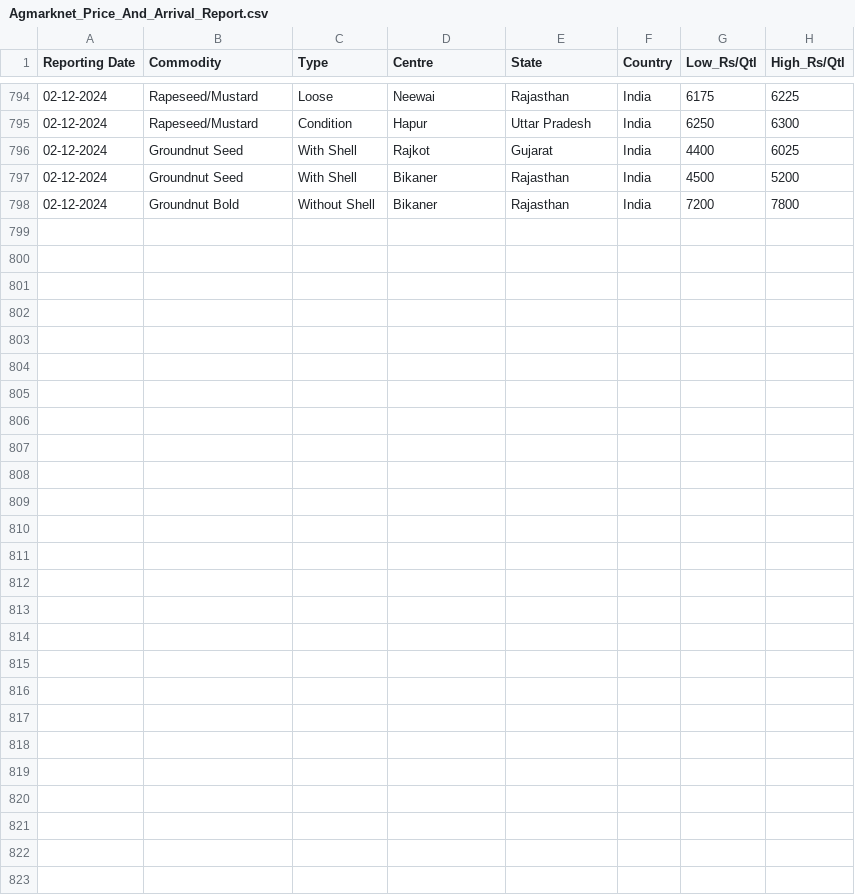
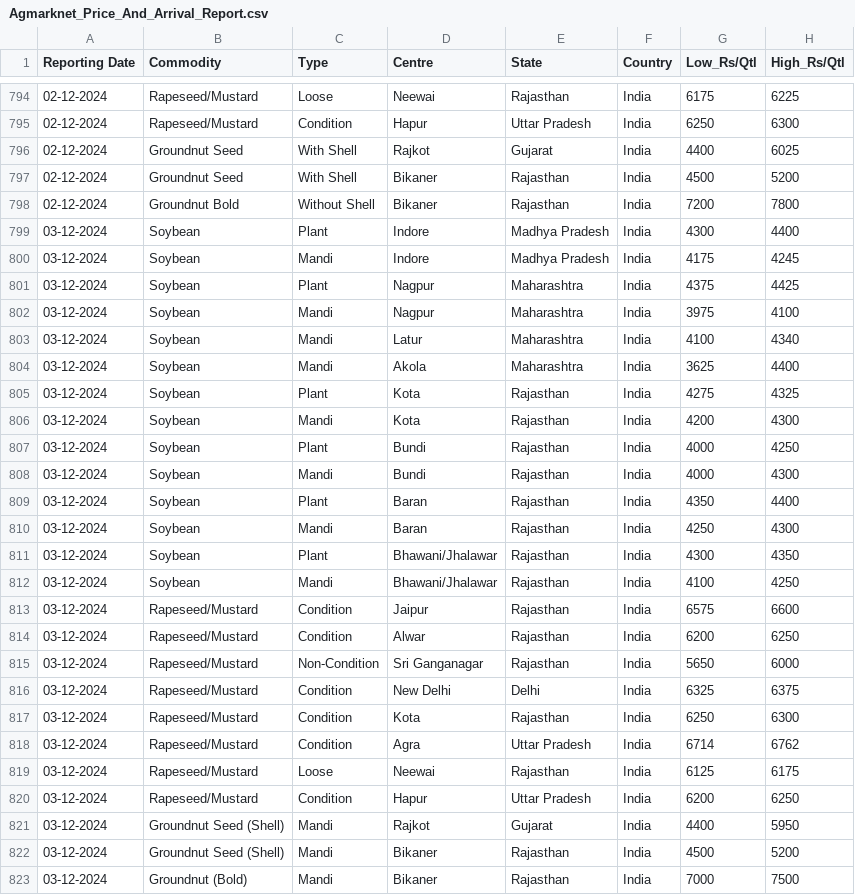
Before and after one commit to arunvithyasegar/Agriwatch-Soya-report, a CSV file: Agmarknet_Price_And_Arrival_Report.csv, drawn as a sheet; only a part is shown, gaps mark what is left out; the diff names each change by its address in the sheet, - before the commit and + after, or states it on an @@ line.

Commit message:
Update Agmarknet_Price_And_Arrival_Report.csv

```diff
--- a/Agmarknet_Price_And_Arrival_Report.csv
+++ b/Agmarknet_Price_And_Arrival_Report.csv
+row 799: 03-12-2024 | Soybean | Plant | Indore | Madhya Pradesh | India | 4300 | 4400
+row 800: 03-12-2024 | Soybean | Mandi | Indore | Madhya Pradesh | India | 4175 | 4245
+row 801: 03-12-2024 | Soybean | Plant | Nagpur | Maharashtra | India | 4375 | 4425
+row 802: 03-12-2024 | Soybean | Mandi | Nagpur | Maharashtra | India | 3975 | 4100
+row 803: 03-12-2024 | Soybean | Mandi | Latur | Maharashtra | India | 4100 | 4340
+row 804: 03-12-2024 | Soybean | Mandi | Akola | Maharashtra | India | 3625 | 4400
+row 805: 03-12-2024 | Soybean | Plant | Kota | Rajasthan | India | 4275 | 4325
+row 806: 03-12-2024 | Soybean | Mandi | Kota | Rajasthan | India | 4200 | 4300
+row 807: 03-12-2024 | Soybean | Plant | Bundi | Rajasthan | India | 4000 | 4250
+row 808: 03-12-2024 | Soybean | Mandi | Bundi | Rajasthan | India | 4000 | 4300
+row 809: 03-12-2024 | Soybean | Plant | Baran | Rajasthan | India | 4350 | 4400
+row 810: 03-12-2024 | Soybean | Mandi | Baran | Rajasthan | India | 4250 | 4300
+row 811: 03-12-2024 | Soybean | Plant | Bhawani/Jhalawar | Rajasthan | India | 4300 | 4350
+row 812: 03-12-2024 | Soybean | Mandi | Bhawani/Jhalawar | Rajasthan | India | 4100 | 4250
+row 813: 03-12-2024 | Rapeseed/Mustard | Condition | Jaipur | Rajasthan | India | 6575 | 6600
+row 814: 03-12-2024 | Rapeseed/Mustard | Condition | Alwar | Rajasthan | India | 6200 | 6250
+row 815: 03-12-2024 | Rapeseed/Mustard | Non-Condition | Sri Ganganagar | Rajasthan | India | 5650 | 6000
+row 816: 03-12-2024 | Rapeseed/Mustard | Condition | New Delhi | Delhi | India | 6325 | 6375
+row 817: 03-12-2024 | Rapeseed/Mustard | Condition | Kota | Rajasthan | India | 6250 | 6300
+row 818: 03-12-2024 | Rapeseed/Mustard | Condition | Agra | Uttar Pradesh | India | 6714 | 6762
+row 819: 03-12-2024 | Rapeseed/Mustard | Loose | Neewai | Rajasthan | India | 6125 | 6175
+row 820: 03-12-2024 | Rapeseed/Mustard | Condition | Hapur | Uttar Pradesh | India | 6200 | 6250
+row 821: 03-12-2024 | Groundnut Seed (Shell) | Mandi | Rajkot | Gujarat | India | 4400 | 5950
+row 822: 03-12-2024 | Groundnut Seed (Shell) | Mandi | Bikaner | Rajasthan | India | 4500 | 5200
+row 823: 03-12-2024 | Groundnut (Bold) | Mandi | Bikaner | Rajasthan | India | 7000 | 7500
```
